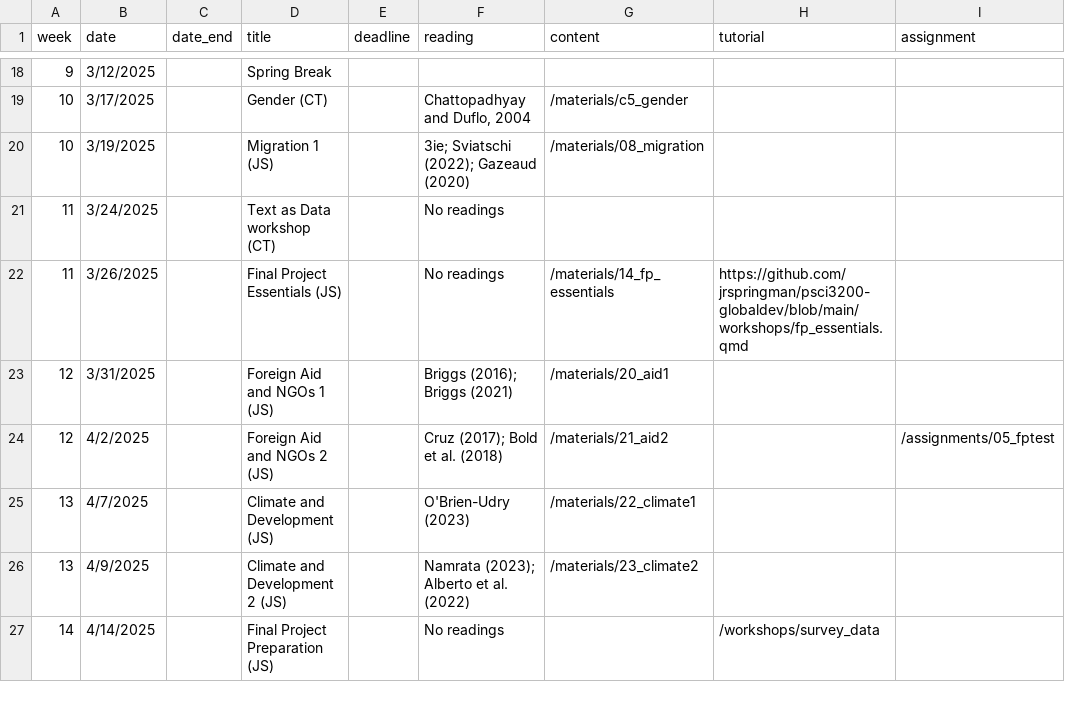
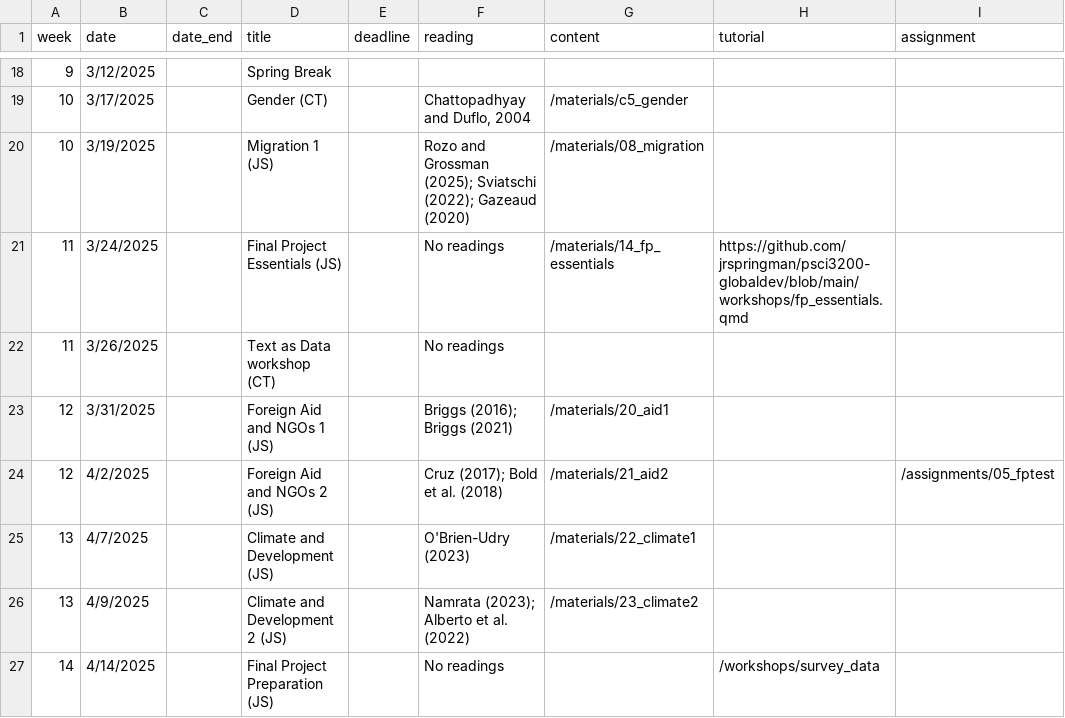
Before and after one commit to jrspringman/psci3200-globaldev, a CSV file: data/schedulev2.csv, drawn as a sheet; only a part is shown, gaps mark what is left out.

Commit message:
update schedule and migration

```diff
--- a/data/schedulev2.csv
+++ b/data/schedulev2.csv
@@ -19,5 +19,5 @@
 10,3/17/2025,,Gender (CT),,"Chattopadhyay and Duflo, 2004 ",/materials/c5_gender,,
-10,3/19/2025,,Migration 1 (JS),,3ie; Sviatschi (2022); Gazeaud (2020),/materials/08_migration,,
-11,3/24/2025,,Text as Data workshop (CT),,No readings,,,
-11,3/26/2025,,Final Project Essentials (JS),,No readings,/materials/14_fp_essentials,https://github.com/jrspringman/psci3200-globaldev/blob/main/workshops/fp_essentials.qmd,
+10,3/19/2025,,Migration 1 (JS),,Rozo and Grossman (2025); Sviatschi (2022); Gazeaud (2020),/materials/08_migration,,
+11,3/24/2025,,Final Project Essentials (JS),,No readings,/materials/14_fp_essentials,https://github.com/jrspringman/psci3200-globaldev/blob/main/workshops/fp_essentials.qmd,
+11,3/26/2025,,Text as Data workshop (CT),,No readings,,,
 12,3/31/2025,,Foreign Aid and NGOs 1 (JS),,Briggs (2016); Briggs (2021),/materials/20_aid1,,
```
Also changed, not shown: 6 other files.
